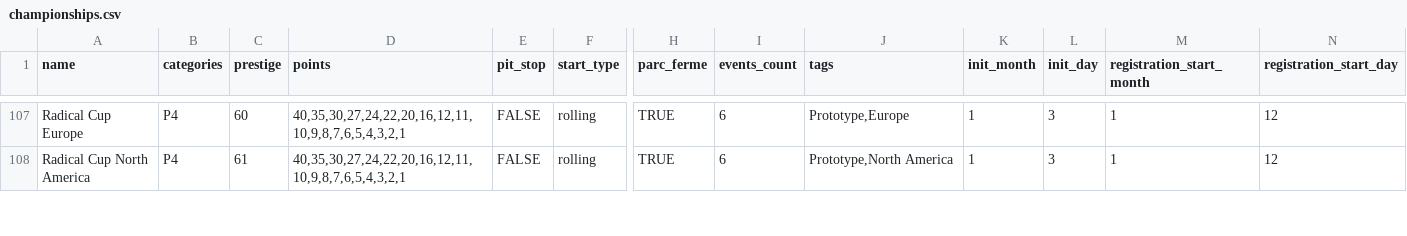
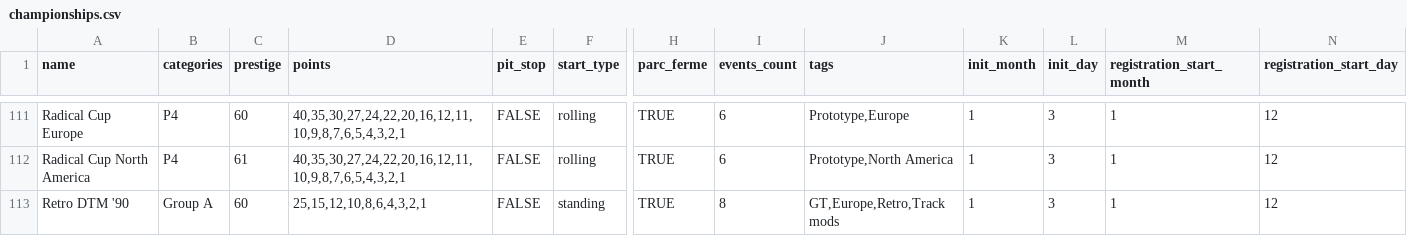
Before and after one commit to vdubuisson/race-pace-championships-management, a CSV file: docs/resources/blitzer-modded/championships.csv, drawn as a sheet; only a part is shown, gaps mark what is left out; rows hold the shown columns only; the diff covers the shown part only; the diff names each change by its address in the sheet, - before the commit and + after, or states it on an @@ line.

```diff
--- a/docs/resources/blitzer-modded/championships.csv
+++ b/docs/resources/blitzer-modded/championships.csv
+row 113: Retro DTM '90 | Group A | 60 | 25,15,12,10,8,6,4,3,2,1 | FALSE | standing | TRUE | 8 | GT,Europe,Retro,Track mods | 1 | 3 | 1 | 12
```
Also changed, not shown: 6 added rows elsewhere in this file, docs/resources/blitzer-modded/teams.csv, docs/resources/blitzer-no-mods/championships.csv, 5 other files.
